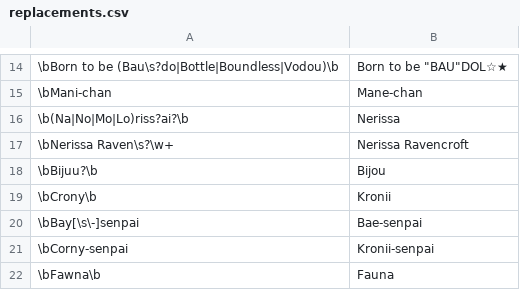
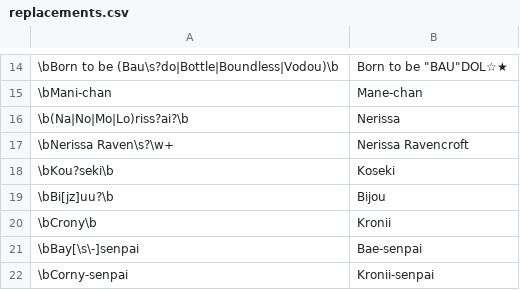
Before and after one commit to NeoAdonis/fwmc-transcript, a CSV file: morning/config/replacements.csv, drawn as a sheet; only a part is shown, gaps mark what is left out; the shorter side is filled out with more unchanged rows; addresses are those after the commit; the diff names each change by its address in the sheet, - before the commit and + after, or states it on an @@ line.

Commit message:
Add "Koseki Bijou" to prompt; fix instances

```diff
--- a/morning/config/replacements.csv
+++ b/morning/config/replacements.csv
+row 18: \bKou?seki\b | Koseki
-A19: \bBijuu?\b
+A19: \bBi[jz]uu?\b
```
Also changed, not shown: 5 other files.
